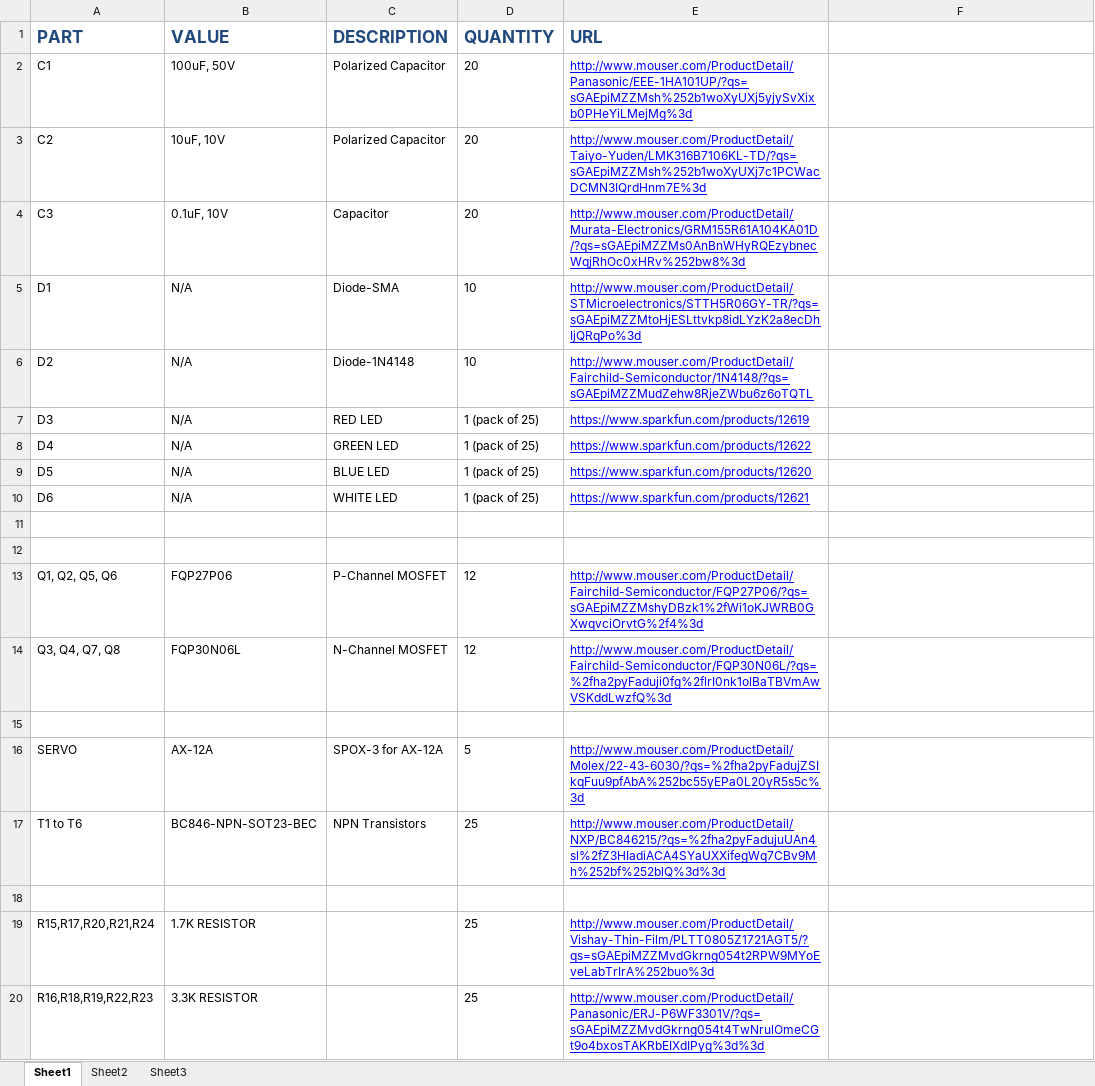
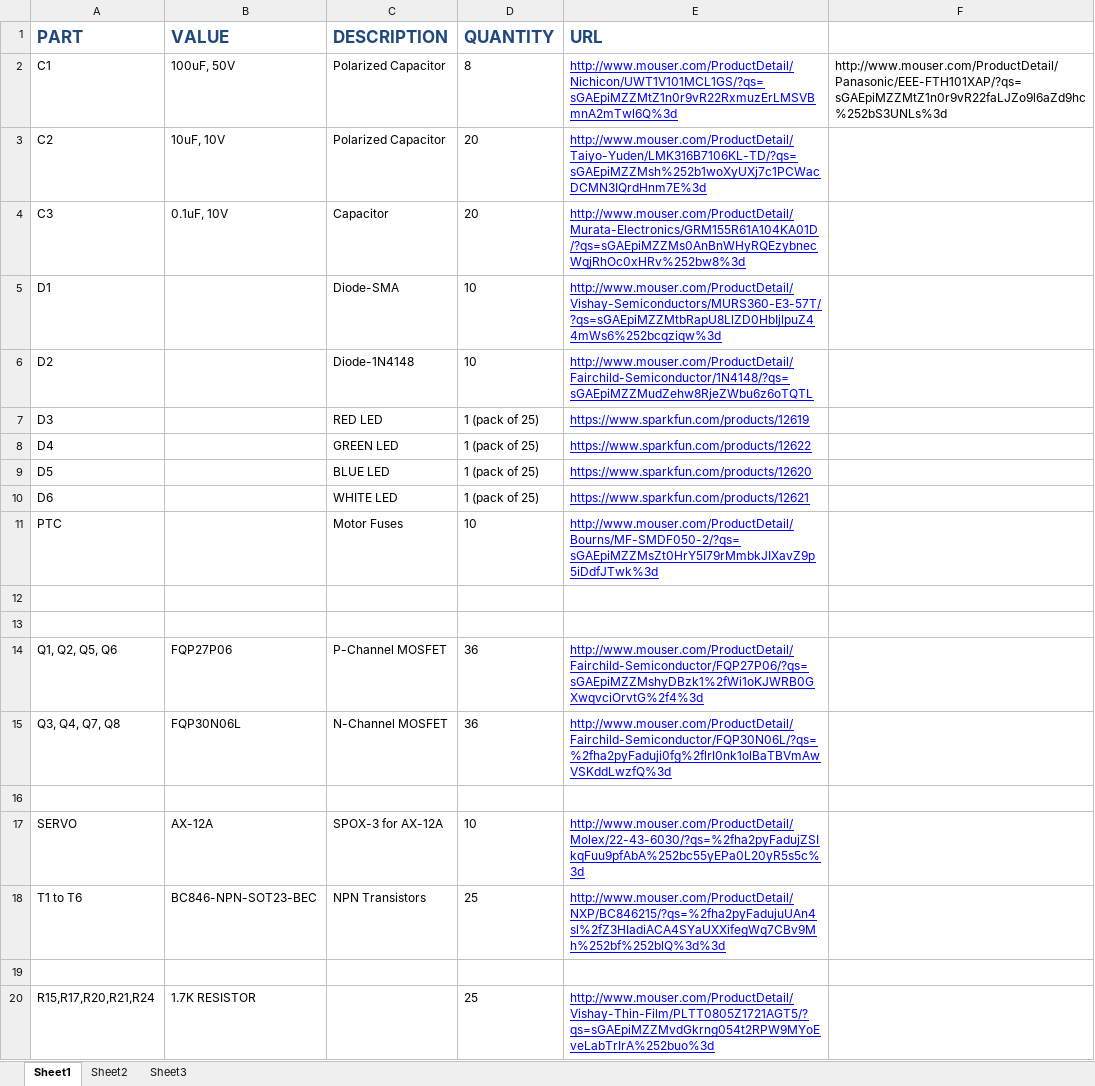
Before and after one commit to VADL/agse, an Excel workbook: design/schematics/arm_motor_controller/BOM.xlsx, sheet Sheet1, drawn as a sheet; only a part is shown; the shorter side is filled out with more unchanged rows; values as stored, in another font and other column widths than the file's, no borders; addresses are those after the commit; the diff covers the shown part only; the diff names each change by its address in the sheet, - before the commit and + after, or states it on an @@ line.

```diff
--- a/design/schematics/arm_motor_controller/BOM.xlsx (sheet Sheet1)
+++ b/design/schematics/arm_motor_controller/BOM.xlsx (sheet Sheet1)
-D2 (QUANTITY): 20
+D2 (QUANTITY): 8
-E2 (URL): http://www.mouser.com/ProductDetail/Panasonic/EEE-1HA101UP/?qs=sGAEpiMZZMsh%252b1woXyUXj5yjySvXixb0PHeYiLMejMg%3d
+E2 (URL): http://www.mouser.com/ProductDetail/Nichicon/UWT1V101MCL1GS/?qs=sGAEpiMZZMtZ1n0r9vR22RxmuzErLMSVBmnA2mTwl6Q%3d
-F2: (empty)
+F2: http://www.mouser.com/ProductDetail/Panasonic/EEE-FTH101XAP/?qs=sGAEpiMZZMtZ1n0r9vR22faLJZo9l6aZd9hc%252bS3UNLs%3d
-B5:B10 (VALUE): N/A
+B5:B10 (VALUE): (empty)
-E5 (URL): http://www.mouser.com/ProductDetail/STMicroelectronics/STTH5R06GY-TR/?qs=sGAEpiMZZMtoHjESLttvkp8idLYzK2a8ecDhIjQRqPo%3d
+E5 (URL): http://www.mouser.com/ProductDetail/Vishay-Semiconductors/MURS360-E3-57T/?qs=sGAEpiMZZMtbRapU8LlZD0HbIjlpuZ44mWs6%252bcqziqw%3d
+row 11: PTC |  | Motor Fuses | 10 | http://www.mouser.com/ProductDetail/Bourns/MF-SMDF050-2/?qs=sGAEpiMZZMsZt0HrY5I79rMmbkJIXavZ9p5iDdfJTwk%3d
-D14:D15 (QUANTITY): 12
+D14:D15 (QUANTITY): 36
-D17 (QUANTITY): 5
+D17 (QUANTITY): 10
```
Also changed, not shown: 2 added rows, 7 removed rows and 7 edited cells elsewhere in this sheet, 2 other files.
